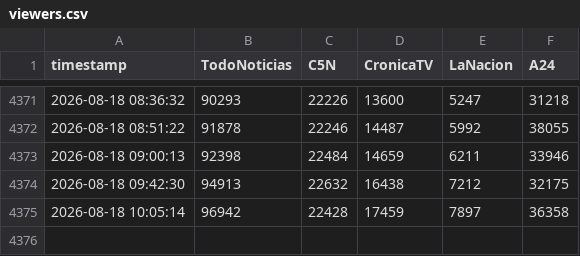
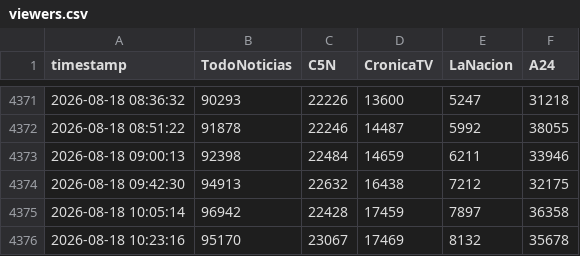
Before and after one commit to AMFloresta/youtube-viewers-ar, a CSV file: data/viewers.csv, drawn as a sheet; only a part is shown, gaps mark what is left out.

```diff
--- a/data/viewers.csv
+++ b/data/viewers.csv
@@ -4375 +4375,2 @@ timestamp,TodoNoticias,C5N,CronicaTV,LaNacion,A24
 2026-08-18 10:05:14,96942,22428,17459,7897,36358
+2026-08-18 10:23:16,95170,23067,17469,8132,35678
```
